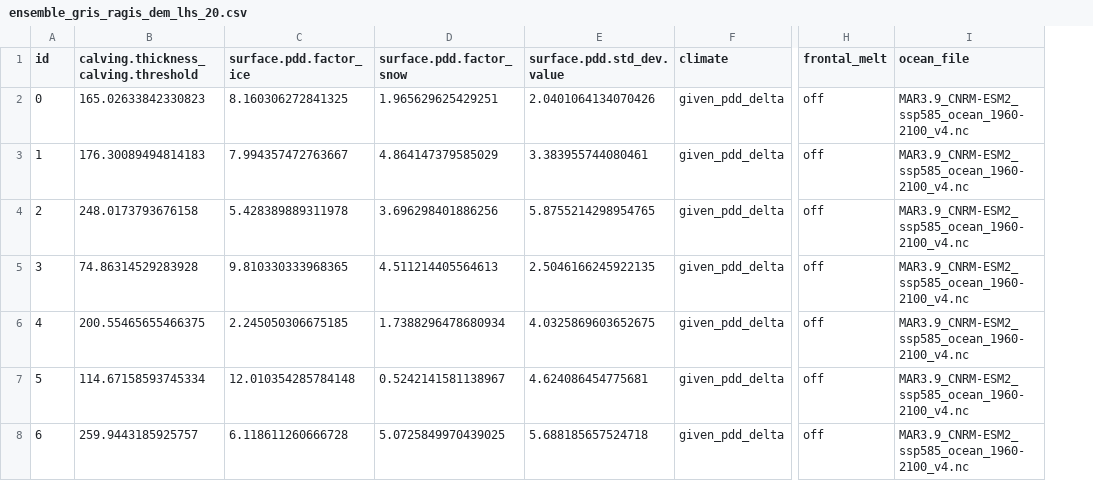
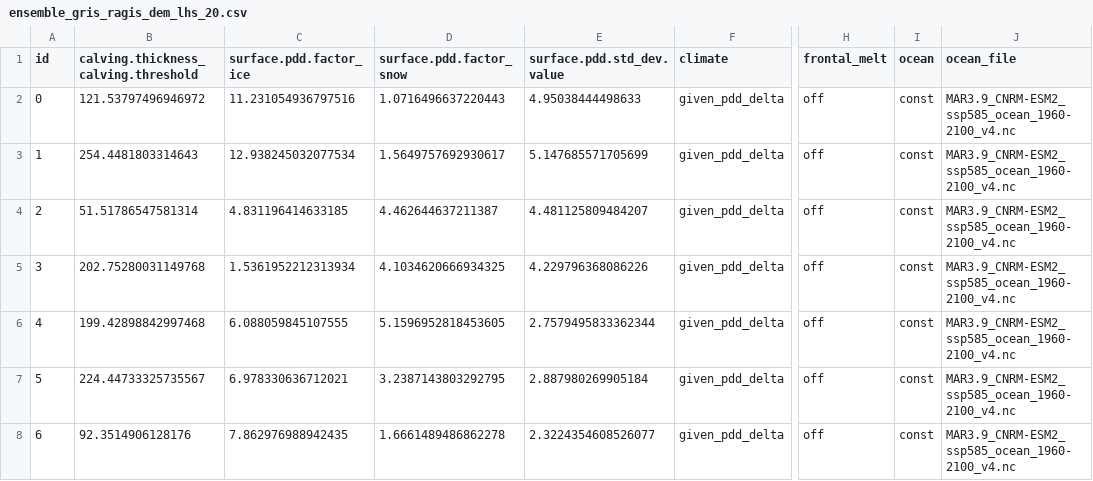
Before and after one commit to pism/pism-ragis, a CSV file: uq/ensemble_gris_ragis_dem_lhs_20.csv, drawn as a sheet; only a part is shown, gaps mark what is left out; the diff covers the shown part only; the diff names each change by its address in the sheet, - before the commit and + after, or states it on an @@ line.

Commit message:
updated DEM UQ
turning ocean off

```diff
--- a/uq/ensemble_gris_ragis_dem_lhs_20.csv
+++ b/uq/ensemble_gris_ragis_dem_lhs_20.csv
+column I (ocean), rows 2-8: all const
-B2: 165.02633842330823
+B2: 121.53797496946972
-C2 (surface.pdd.factor_ice): 8.160306272841325
+C2 (surface.pdd.factor_ice): 11.231054936797516
-D2 (surface.pdd.factor_snow): 1.965629625429251
+D2 (surface.pdd.factor_snow): 1.0716496637220443
-E2 (surface.pdd.std_dev.value): 2.0401064134070426
+E2 (surface.pdd.std_dev.value): 4.95038444498633
-B3: 176.30089494814183
+B3: 254.4481803314643
-C3 (surface.pdd.factor_ice): 7.994357472763667
+C3 (surface.pdd.factor_ice): 12.938245032077534
-D3 (surface.pdd.factor_snow): 4.864147379585029
+D3 (surface.pdd.factor_snow): 1.5649757692930617
-E3 (surface.pdd.std_dev.value): 3.383955744080461
+E3 (surface.pdd.std_dev.value): 5.147685571705699
-B4: 248.0173793676158
+B4: 51.51786547581314
-C4 (surface.pdd.factor_ice): 5.428389889311978
+C4 (surface.pdd.factor_ice): 4.831196414633185
-D4 (surface.pdd.factor_snow): 3.696298401886256
+D4 (surface.pdd.factor_snow): 4.462644637211387
-E4 (surface.pdd.std_dev.value): 5.8755214298954765
+E4 (surface.pdd.std_dev.value): 4.481125809484207
-B5: 74.86314529283928
+B5: 202.75280031149768
-C5 (surface.pdd.factor_ice): 9.810330333968365
+C5 (surface.pdd.factor_ice): 1.5361952212313934
-D5 (surface.pdd.factor_snow): 4.511214405564613
+D5 (surface.pdd.factor_snow): 4.1034620666934325
-E5 (surface.pdd.std_dev.value): 2.5046166245922135
+E5 (surface.pdd.std_dev.value): 4.229796368086226
-B6: 200.55465655466375
+B6: 199.42898842997468
-C6 (surface.pdd.factor_ice): 2.245050306675185
+C6 (surface.pdd.factor_ice): 6.088059845107555
-D6 (surface.pdd.factor_snow): 1.7388296478680934
+D6 (surface.pdd.factor_snow): 5.1596952818453605
-E6 (surface.pdd.std_dev.value): 4.0325869603652675
+E6 (surface.pdd.std_dev.value): 2.7579495833362344
-B7: 114.67158593745334
+B7: 224.44733325735567
-C7 (surface.pdd.factor_ice): 12.010354285784148
+C7 (surface.pdd.factor_ice): 6.978330636712021
-D7 (surface.pdd.factor_snow): 0.5242141581138967
+D7 (surface.pdd.factor_snow): 3.2387143803292795
-E7 (surface.pdd.std_dev.value): 4.624086454775681
+E7 (surface.pdd.std_dev.value): 2.887980269905184
-B8: 259.9443185925757
+B8: 92.3514906128176
-C8 (surface.pdd.factor_ice): 6.118611260666728
+C8 (surface.pdd.factor_ice): 7.862976988942435
-D8 (surface.pdd.factor_snow): 5.0725849970439025
+D8 (surface.pdd.factor_snow): 1.6661489486862278
-E8 (surface.pdd.std_dev.value): 5.688185657524718
+E8 (surface.pdd.std_dev.value): 2.3224354608526077
```
Also changed, not shown: 52 edited cells elsewhere in this file, uq/gris_ragis_dem_lhs_20.csv, 2 other files.
